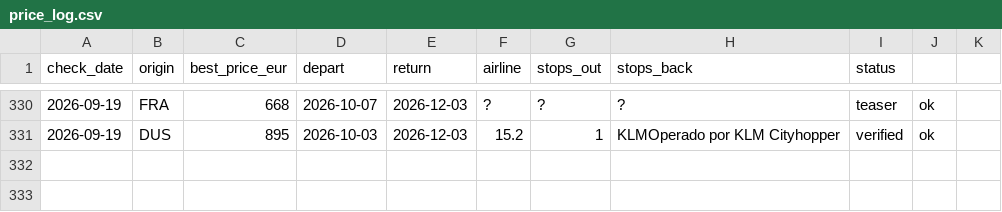
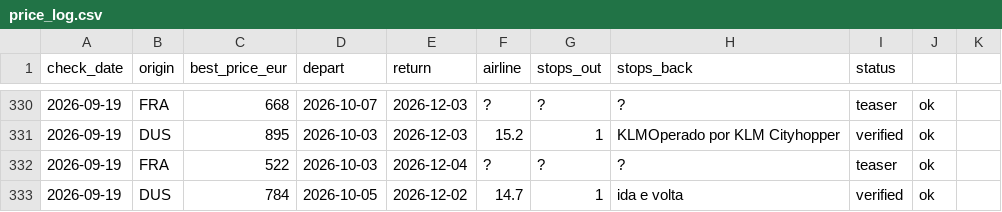
Before and after one commit to Ewuitz/flight-price-checker, a CSV file: price_log.csv, drawn as a sheet; only a part is shown, gaps mark what is left out; the diff names each change by its address in the sheet, - before the commit and + after, or states it on an @@ line.

```diff
--- a/price_log.csv
+++ b/price_log.csv
+row 332: 2026-09-19 | FRA | 522 | 2026-10-03 | 2026-12-04 | ? | ? | ? | teaser | ok
+row 333: 2026-09-19 | DUS | 784 | 2026-10-05 | 2026-12-02 | 14.7 | 1 | ida e volta | verified | ok
```
Also changed, not shown: 1 other file.
